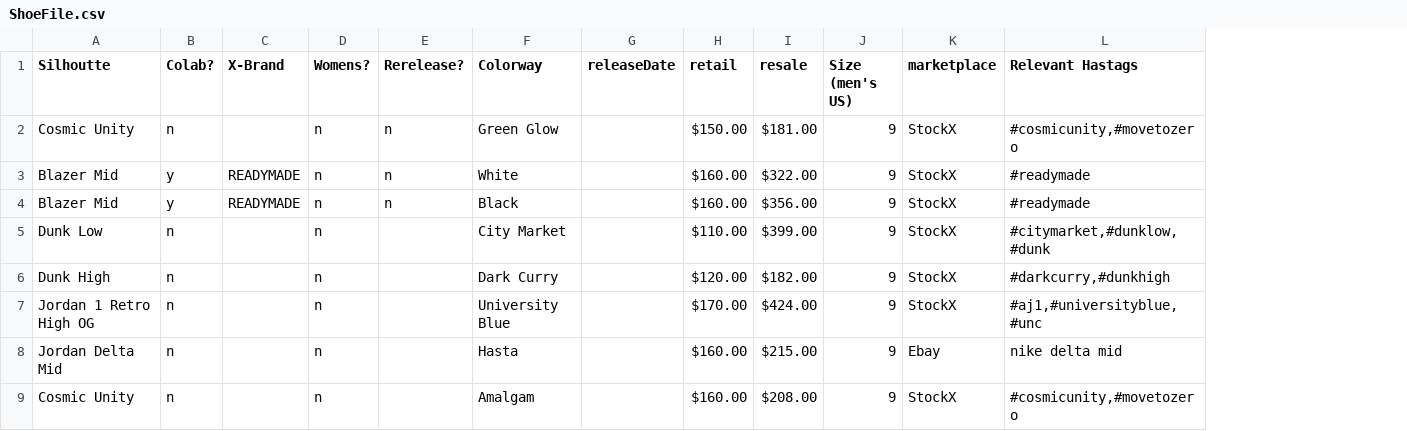
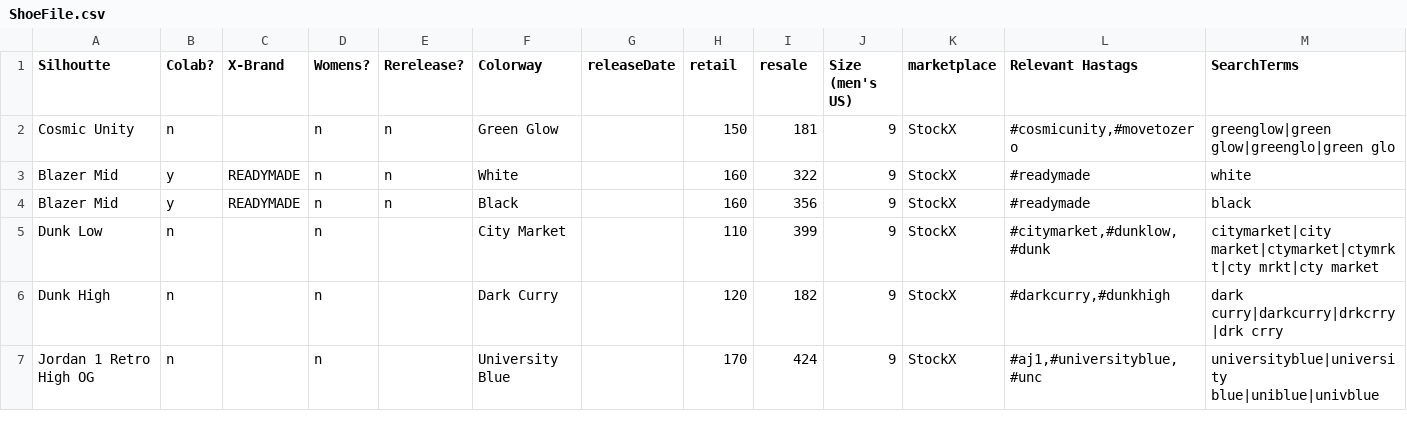
Before and after one commit to DS3010-Team1/5casestudy, a CSV file: ShoeFile.csv, drawn as a sheet; removed rows and columns are numbered as before the commit, all else as after; the diff names each change by its address in the sheet, - before the commit and + after, or states it on an @@ line.

```diff
--- a/ShoeFile.csv
+++ b/ShoeFile.csv
+column M (SearchTerms), rows 2-7: greenglow|green glow|greenglo|green glo | white | black | citymarket|city market|ctymarket|ctymrkt|cty mrkt|cty market | dark curry|darkcurry|drkcrry|drk crry | universityblue|university blue|uniblue|univblue
-H2 (retail): $150.00
+H2 (retail): 150
-I2 (resale): $181.00
+I2 (resale): 181
-H3:H4 (retail): $160.00
+H3:H4 (retail): 160
-I3 (resale): $322.00
+I3 (resale): 322
-I4 (resale): $356.00
+I4 (resale): 356
-H5 (retail): $110.00
+H5 (retail): 110
-I5 (resale): $399.00
+I5 (resale): 399
-H6 (retail): $120.00
+H6 (retail): 120
-I6 (resale): $182.00
+I6 (resale): 182
-H7 (retail): $170.00
+H7 (retail): 170
-I7 (resale): $424.00
+I7 (resale): 424
-row 8: Jordan Delta Mid | n |  | n |  | Hasta |  | $160.00 | $215.00 | 9 | Ebay | nike delta mid
-row 9: Cosmic Unity | n |  | n |  | Amalgam |  | $160.00 | $208.00 | 9 | StockX | #cosmicunity,#movetozero
```
Also changed, not shown: 2 other files.
